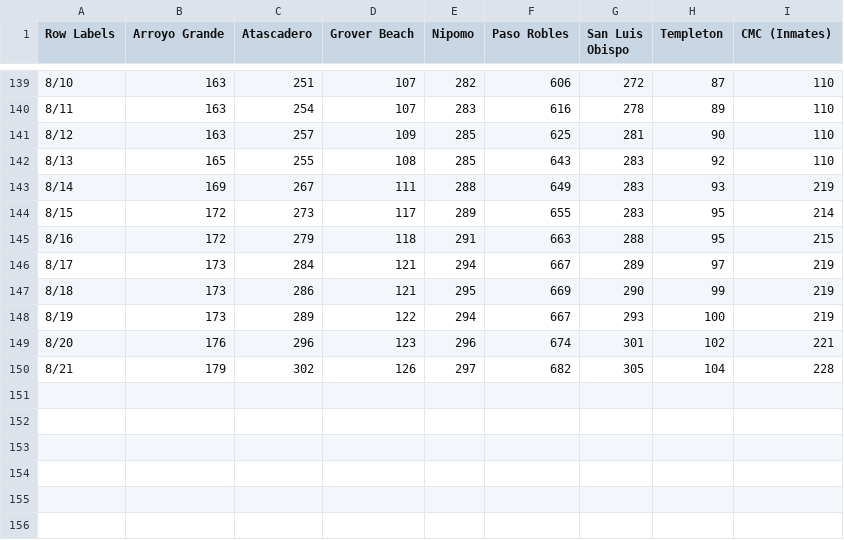
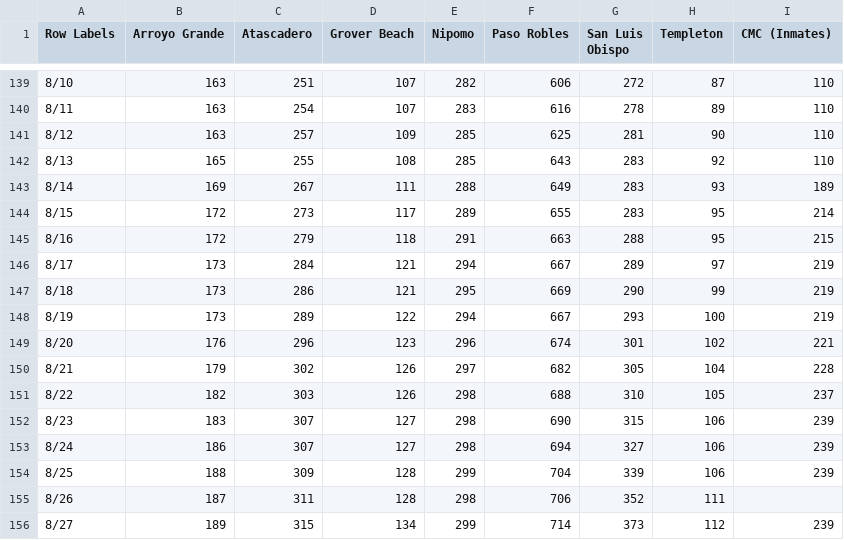
Before and after one commit to slovid19/slovid_data_gathering, a CSV file: data_processing/import/townTimeData.csv, drawn as a sheet; only a part is shown, gaps mark what is left out.

```diff
--- a/data_processing/import/townTimeData.csv
+++ b/data_processing/import/townTimeData.csv
@@ -142,3 +142,3 @@
 "8/13","165","255","108","285","643","283","92","110"
-"8/14","169","267","111","288","649","283","93","219"
+"8/14","169","267","111","288","649","283","93","189"
 "8/15","172","273","117","289","655","283","95","214"
@@ -150 +150,7 @@
 "8/21","179","302","126","297","682","305","104","228"
+"8/22","182","303","126","298","688","310","105","237"
+"8/23","183","307","127","298","690","315","106","239"
+"8/24","186","307","127","298","694","327","106","239"
+"8/25","188","309","128","299","704","339","106","239"
+"8/26","187","311","128","298","706","352","111"
+"8/27","189","315","134","299","714","373","112","239"
```
Also changed, not shown: data_processing/import/ageTimeData.csv, 20 other files.
